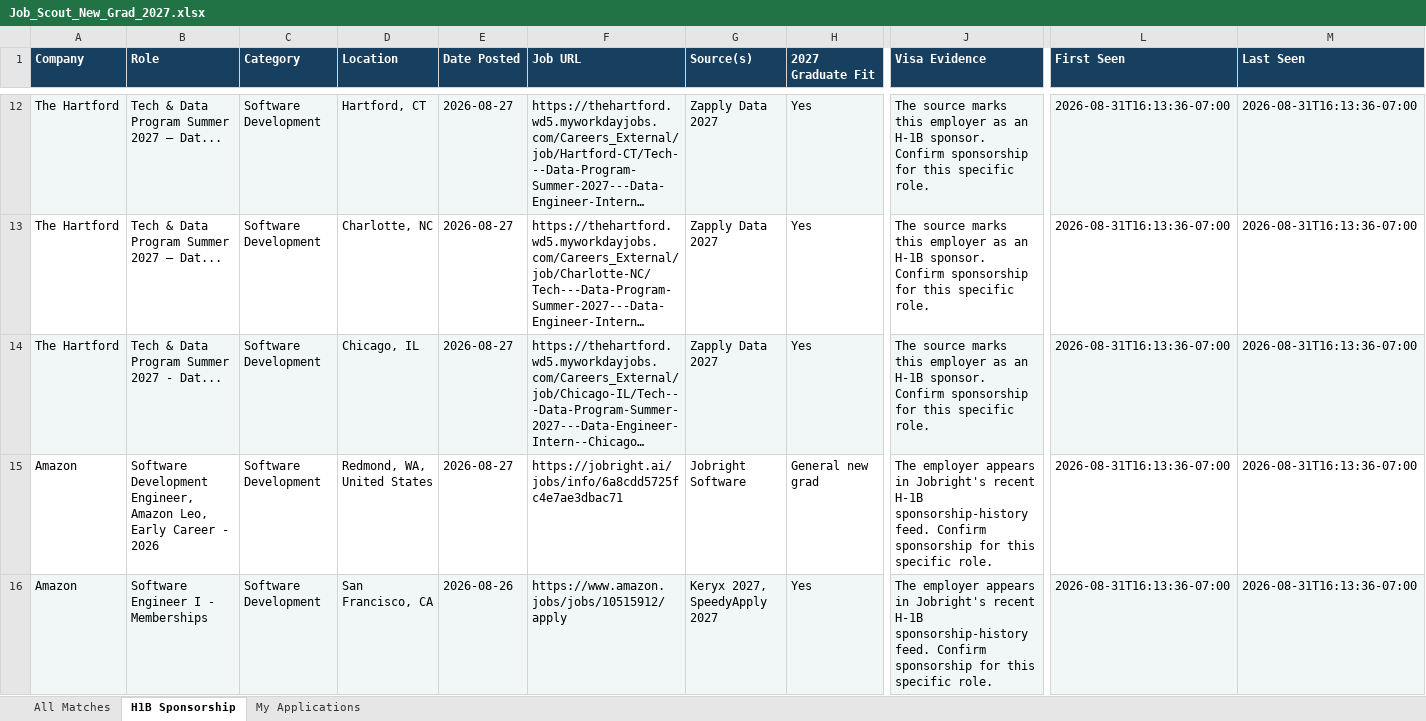
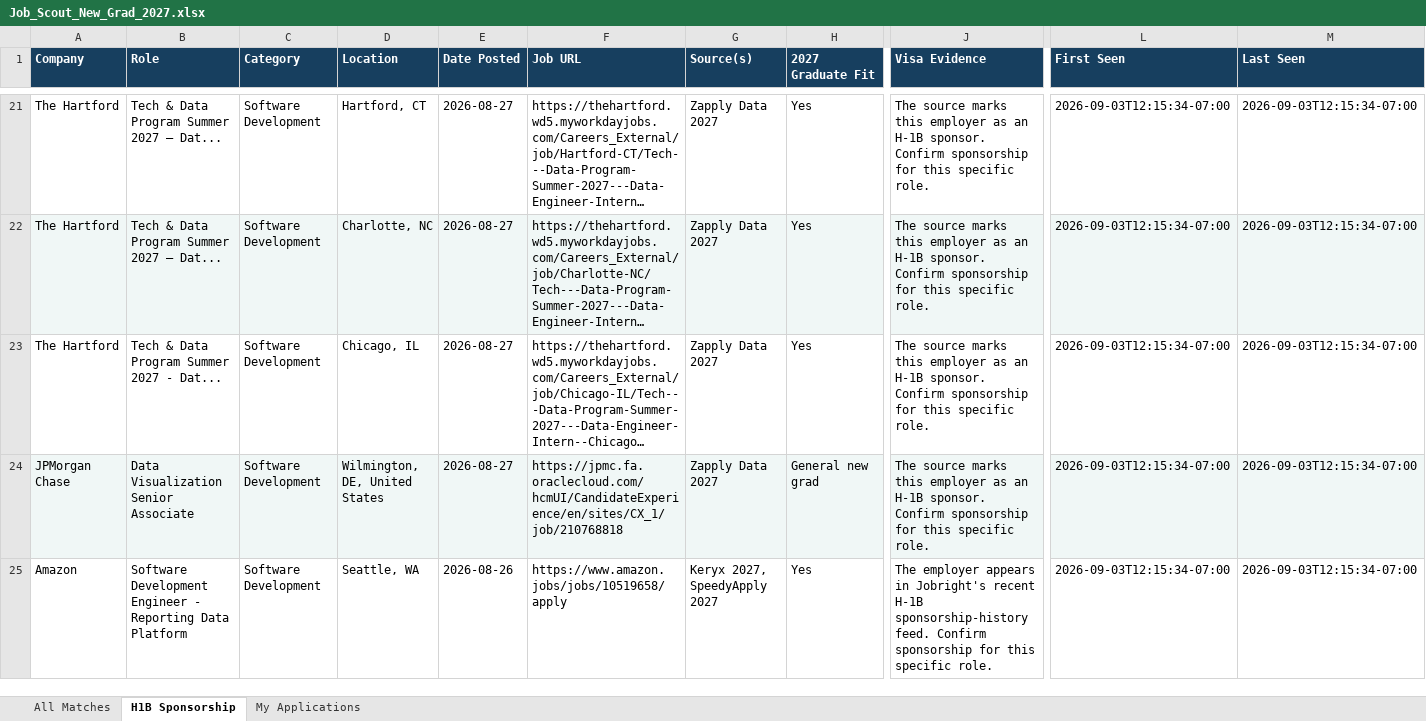
Before and after one commit to Deep-nayak007/new-grad-job-scout, an Excel workbook: docs/data/Job_Scout_New_Grad_2027.xlsx, sheet H1B Sponsorship, drawn as a sheet; only a part is shown, gaps mark what is left out; long unchanged cells end in …; values as stored, in another font and other column widths than the file's, no borders; addresses are those after the commit; the diff covers the shown part only; the diff names each change by its address in the sheet, - before the commit and + after, or states it on an @@ line.

```diff
--- a/docs/data/Job_Scout_New_Grad_2027.xlsx (sheet H1B Sponsorship)
+++ b/docs/data/Job_Scout_New_Grad_2027.xlsx (sheet H1B Sponsorship)
-A21:M21 fill: #F0F7F6
+A21:M21 fill: none
-L21:L25 (First Seen): 2026-08-31T16:13:36-07:00
+L21:L25 (First Seen): 2026-09-03T12:15:34-07:00
-M21:M25 (Last Seen): 2026-08-31T16:13:36-07:00
+M21:M25 (Last Seen): 2026-09-03T12:15:34-07:00
-A22:M22 fill: none
+A22:M22 fill: #F0F7F6
-A23:M23 fill: #F0F7F6
+A23:M23 fill: none
-A24 (Company): Amazon
+A24 (Company): JPMorgan Chase
-A24:M24 fill: none
+A24:M24 fill: #F0F7F6
-B24 (Role): Software Development Engineer, Amazon Leo, Early Career - 2026
+B24 (Role): Data Visualization Senior Associate
-D24 (Location): Redmond, WA, United States
+D24 (Location): Wilmington, DE, United States
-F24 (Job URL): https://jobright.ai/jobs/info/6a8cdd5725fc4e7ae3dbac71
+F24 (Job URL): https://jpmc.fa.oraclecloud.com/hcmUI/CandidateExperience/en/sites/CX_1/job/210768818
-G24 (Source(s)): Jobright Software
+G24 (Source(s)): Zapply Data 2027
-J24 (Visa Evidence): The employer appears in Jobright's recent H-1B sponsorship-history feed. Confirm sponsorship…
+J24 (Visa Evidence): The source marks this employer as an H-1B sponsor. Confirm sponsorship…
-A25:M25 fill: #F0F7F6
+A25:M25 fill: none
-B25 (Role): Software Engineer I - Memberships
+B25 (Role): Software Development Engineer - Reporting Data Platform
-D25 (Location): San Francisco, CA
+D25 (Location): Seattle, WA
-F25 (Job URL): https://www.amazon.jobs/jobs/10515912/apply
+F25 (Job URL): https://www.amazon.jobs/jobs/10519658/apply
```
Also changed, not shown: other rows of this sheet, sheet All Matches, 6 other files.
